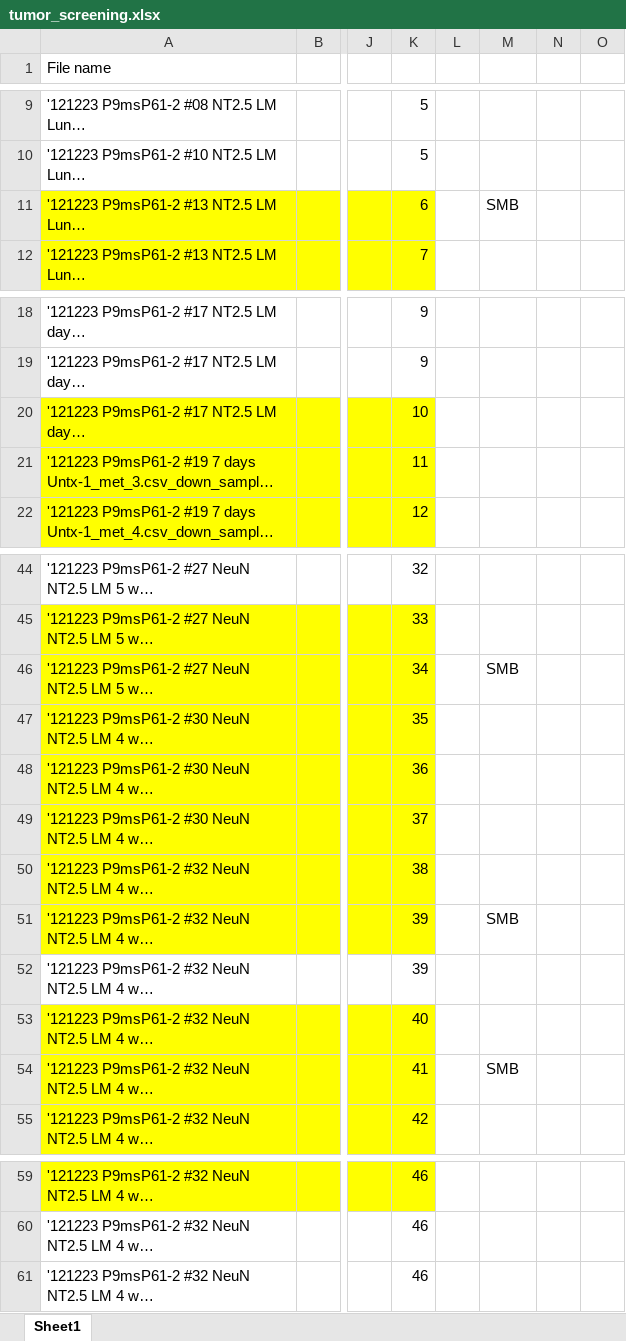
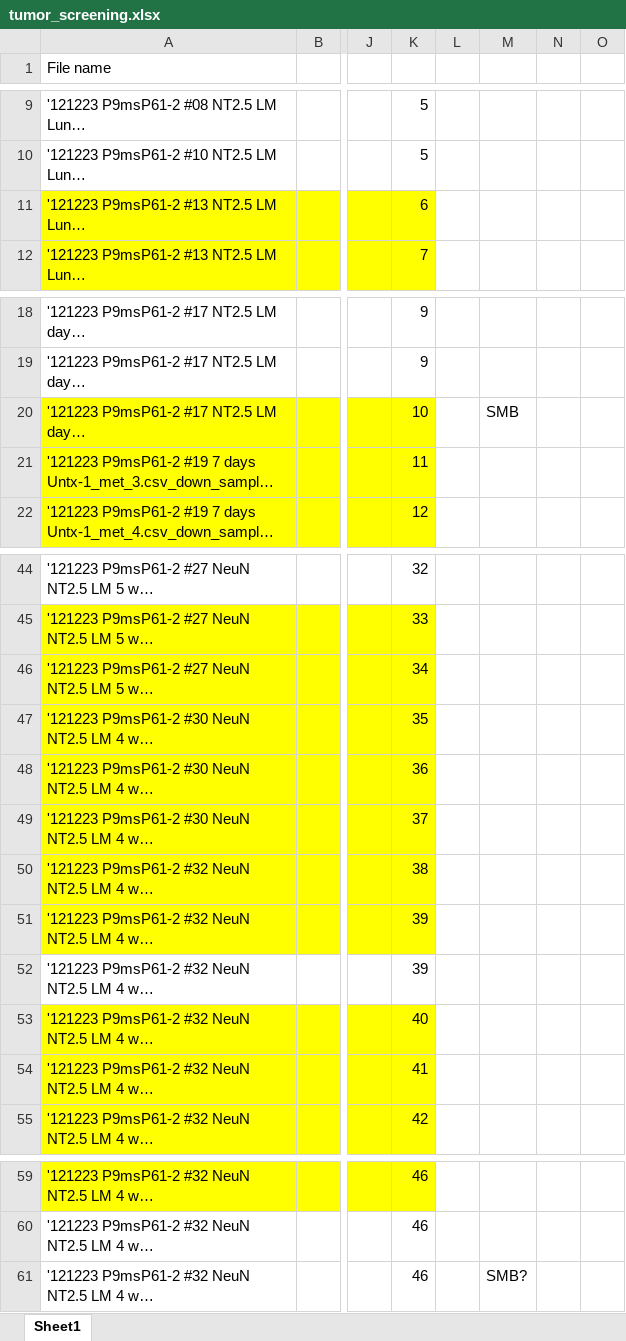
Before and after one commit to FinleyLabUSC/breast_cancer, an Excel workbook: mihc/tumor_screening.xlsx, sheet Sheet1, drawn as a sheet; only a part is shown, gaps mark what is left out; long unchanged cells end in …; values as stored, in another font and other column widths than the file's, no borders; the diff names each change by its address in the sheet, - before the commit and + after, or states it on an @@ line.

```diff
--- a/mihc/tumor_screening.xlsx (sheet Sheet1)
+++ b/mihc/tumor_screening.xlsx (sheet Sheet1)
-M11: SMB
+M11: (empty)
-M20: (empty)
+M20: SMB
-M46: SMB
+M46: (empty)
-M51: SMB
+M51: (empty)
-M54: SMB
+M54: (empty)
-M61: (empty)
+M61: SMB?
```
Also changed, not shown: 57 other files.
